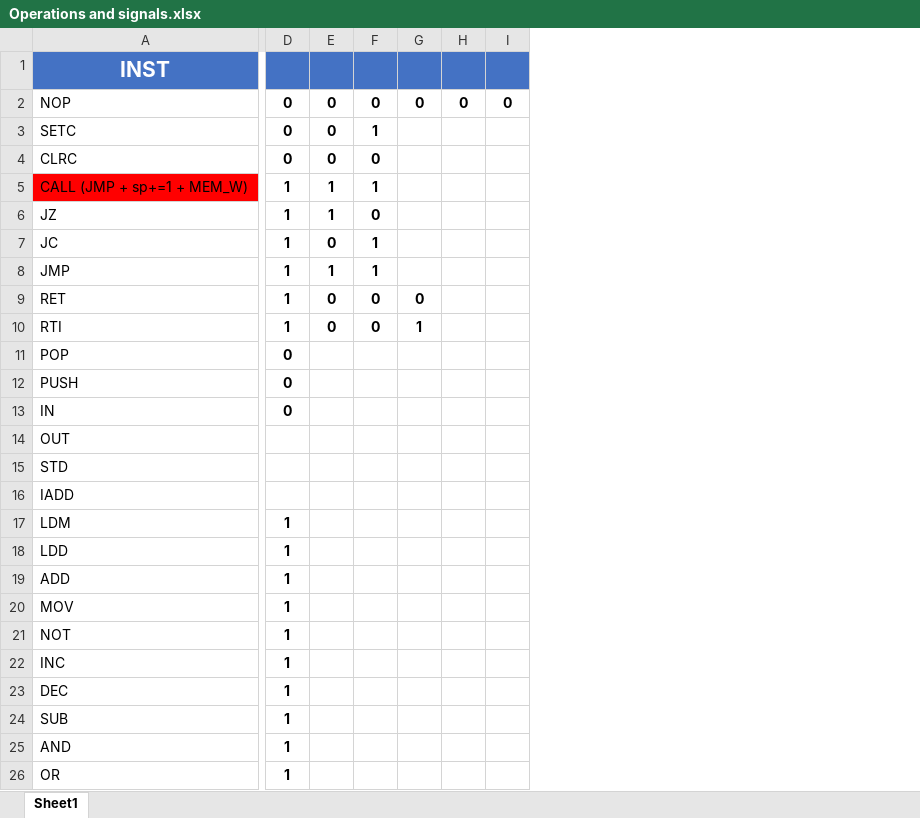
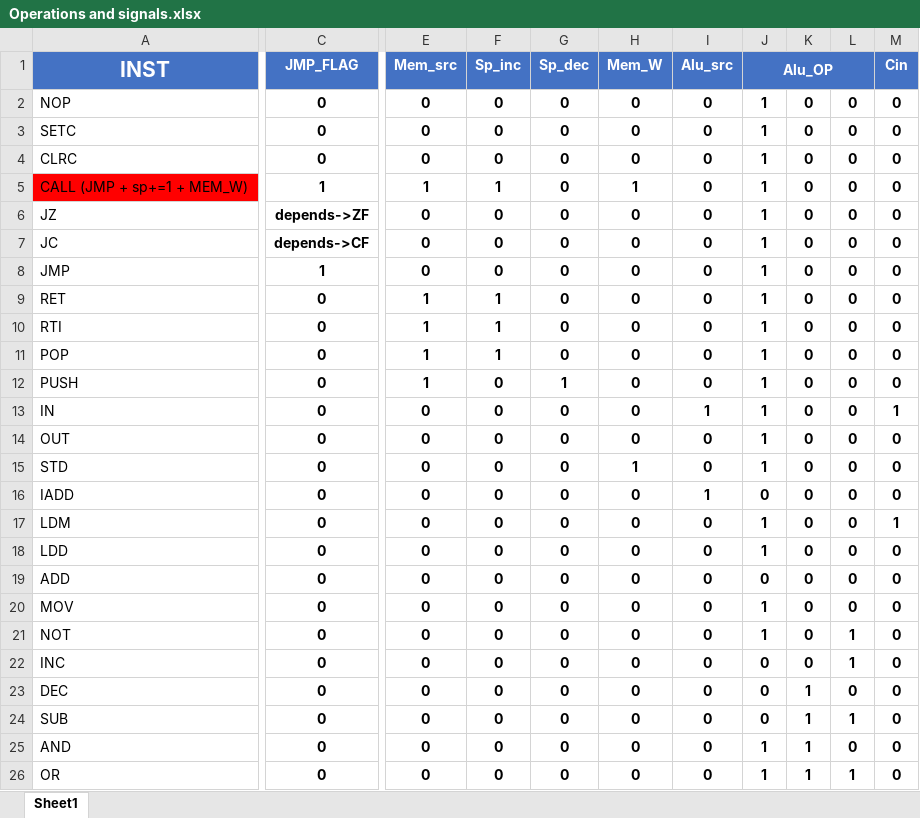
Before and after one commit to ahmedsaad562000/RISC-Processor, an Excel workbook: Operations and signals.xlsx, sheet Sheet1, drawn as a sheet; only a part is shown, gaps mark what is left out; values as stored, in another font and other column widths than the file's, no borders; removed rows and columns are numbered as before the commit, all else as after; the diff covers the shown part only; the diff names each change by its address in the sheet, - before the commit and + after, or states it on an @@ line.

```diff
--- a/Operations and signals.xlsx (sheet Sheet1)
+++ b/Operations and signals.xlsx (sheet Sheet1)
+column C (JMP_FLAG), rows 2-26: 0 | 0 | 0 | 1 | depends->ZF | depends->CF | 1 | 0 | 0 | 0 | 0 | 0 | 0 | 0 | 0 | 0 | 0 | 0 | 0 | 0 | 0 | 0 | 0 | 0 | 0
+column E (Mem_src), rows 2-26: 0 | 0 | 0 | 1 | 0 | 0 | 0 | 1 | 1 | 1 | 1 | 0 | 0 | 0 | 0 | 0 | 0 | 0 | 0 | 0 | 0 | 0 | 0 | 0 | 0
+column F (Sp_inc), rows 2-26: 0 | 0 | 0 | 1 | 0 | 0 | 0 | 1 | 1 | 1 | 0 | 0 | 0 | 0 | 0 | 0 | 0 | 0 | 0 | 0 | 0 | 0 | 0 | 0 | 0
+column G (Sp_dec), rows 2-26: 0 | 0 | 0 | 0 | 0 | 0 | 0 | 0 | 0 | 0 | 1 | 0 | 0 | 0 | 0 | 0 | 0 | 0 | 0 | 0 | 0 | 0 | 0 | 0 | 0
+column H (Mem_W), rows 2-26: 0 | 0 | 0 | 1 | 0 | 0 | 0 | 0 | 0 | 0 | 0 | 0 | 0 | 1 | 0 | 0 | 0 | 0 | 0 | 0 | 0 | 0 | 0 | 0 | 0
+column I (Alu_src), rows 2-26: 0 | 0 | 0 | 0 | 0 | 0 | 0 | 0 | 0 | 0 | 0 | 1 | 0 | 0 | 1 | 0 | 0 | 0 | 0 | 0 | 0 | 0 | 0 | 0 | 0
-column G, rows 2-10: 0 |  |  |  |  |  |  | 0 | 1
-column H, row 2: 0
-column I, row 2: 0
+column M (Cin), rows 2-26: 0 | 0 | 0 | 0 | 0 | 0 | 0 | 0 | 0 | 0 | 0 | 1 | 0 | 0 | 0 | 1 | 0 | 0 | 0 | 0 | 0 | 0 | 0 | 0 | 0
-J1: (empty)
+J1: Alu_OP
+J1:L1 merged
-J2:J4 (Alu_OP): 0
+J2:J4 (Alu_OP): 1
-L3: 1
+L3: 0
-K5:K6: 1
+K5:K6: 0
-L5: 1
+L5: 0
-L7:L8: 1
+L7:L8: 0
-K8: 1
+K8: 0
-J11:J13 (Alu_OP): 0
+J11:J13 (Alu_OP): 1
-K11:K22: (empty)
+K11:K22: 0
-L11:L20: (empty)
+L11:L20: 0
-J14:J15 (Alu_OP): (empty)
+J14:J15 (Alu_OP): 1
-J16 (Alu_OP): (empty)
+J16 (Alu_OP): 0
-J19 (Alu_OP): 1
+J19 (Alu_OP): 0
-L21:L22: (empty)
+L21:L22: 1
-J22:J24 (Alu_OP): 1
+J22:J24 (Alu_OP): 0
-K23:K26: (empty)
+K23:K26: 1
-L23: (empty)
+L23: 0
-L24: (empty)
+L24: 1
-L25: (empty)
+L25: 0
-L26: (empty)
+L26: 1
```
Also changed, not shown: 7 added columns and cell formats elsewhere in this sheet, 4 other files.
